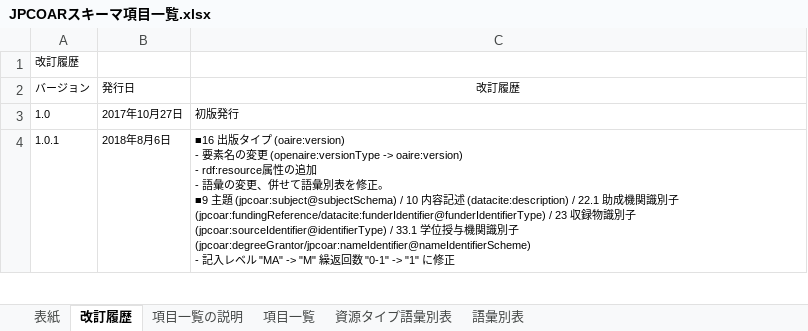
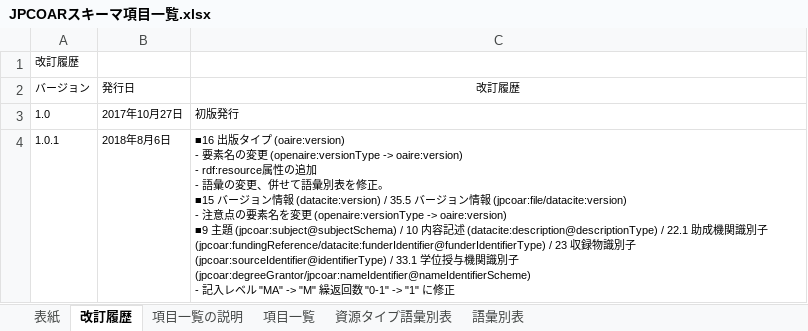
Before and after one commit to JPCOAR/schema, an Excel workbook: 1.0/documents/JPCOARスキーマ項目一覧.xlsx, sheet 改訂履歴, drawn as a sheet; only a part is shown; values as stored, in another font and other column widths than the file's, no borders; ↵ is a line break in a cell; the diff covers the shown part only; the diff names each change by its address in the sheet, - before the commit and + after, or states it on an @@ line.

```diff
--- a/1.0/documents/JPCOARスキーマ項目一覧.xlsx (sheet 改訂履歴)
+++ b/1.0/documents/JPCOARスキーマ項目一覧.xlsx (sheet 改訂履歴)
-C4: …。 ↵ ■9 主題 (jpcoar:subject@subjectSchema) / 10 内容記述 (datacite:description) / 22.1…
+C4: …。 ↵ ■15 バージョン情報 (datacite:version) / 35.5 バージョン情報 (jpcoar:file/datacite:version) ↵ - 注意点の要素名を変更 (openaire:versionType -> oaire:version) ↵ ■9 主題 (jpcoar:subject@subjectSchema) / 10 内容記述 (datacite:description@descriptionType) / 22.1…
```
Also changed, not shown: 1 edited cell elsewhere in this sheet, sheet 資源タイプ語彙別表, sheet 語彙別表, sheet 項目一覧, hidden cells, 5 other files.
